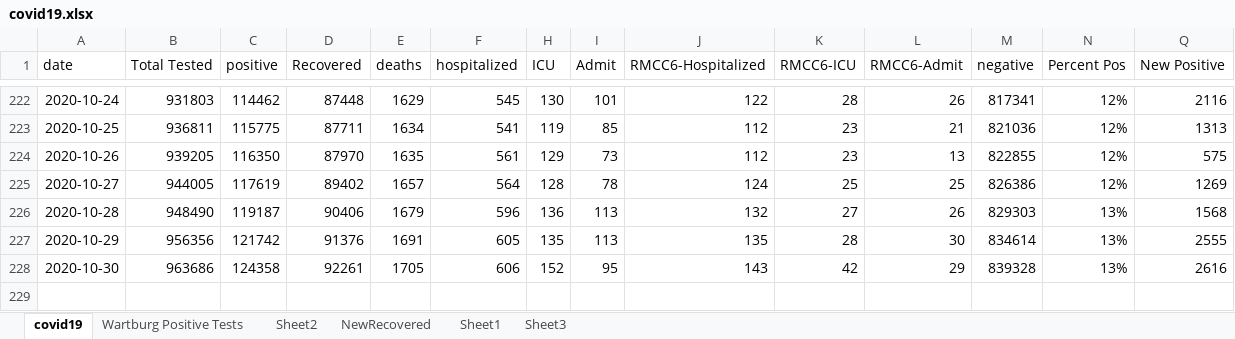
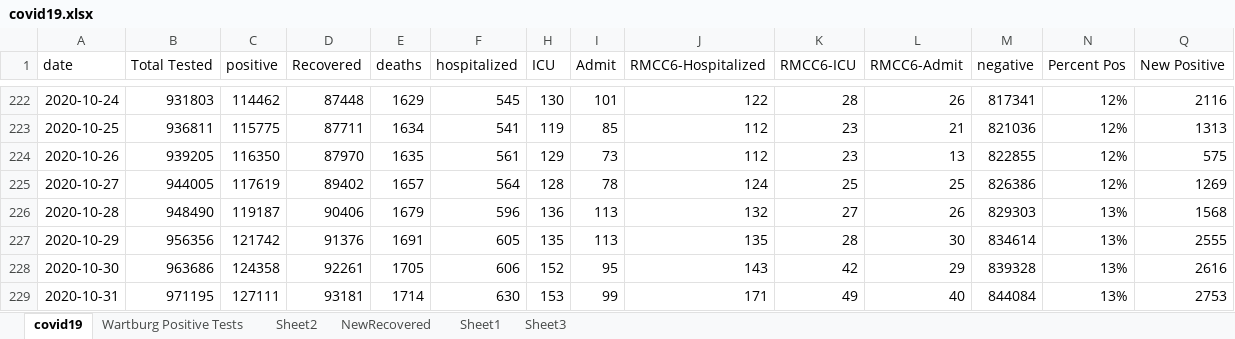
Before and after one commit to mbirgen/COVID19, an Excel workbook: covid19.xlsx, sheet covid19, drawn as a sheet; only a part is shown, gaps mark what is left out; values as stored, in another font and other column widths than the file's, no borders; conditional formats not drawn; rows hold the shown columns only; the diff names each change by its address in the sheet, - before the commit and + after, or states it on an @@ line.

Commit message:
10-31-2020 Data

```diff
--- a/covid19.xlsx (sheet covid19)
+++ b/covid19.xlsx (sheet covid19)
+row 229: 2020-10-31 | 971195 | 127111 | 93181 | 1714 | 630 | 153 | 99 | 171 | 49 | 40 | 844084 | 13% | 2753
```
Also changed, not shown: sheet Sheet2, 15 other files.
